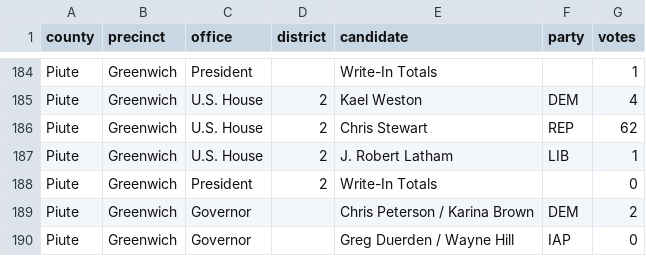
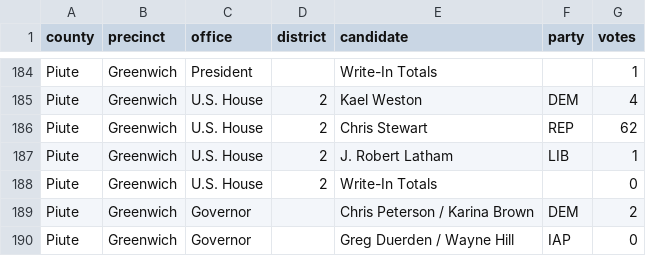
Before and after one commit to openelections/openelections-data-ut, a CSV file: 2020/20201103__ut__general__piute__precinct.csv, drawn as a sheet; only a part is shown, gaps mark what is left out; the diff covers the shown part only.

```diff
--- a/2020/20201103__ut__general__piute__precinct.csv
+++ b/2020/20201103__ut__general__piute__precinct.csv
@@ -187,3 +187,3 @@ Piute,Greenwich,U.S. House,2,Chris Stewart,REP,62
 Piute,Greenwich,U.S. House,2,J. Robert Latham,LIB,1
-Piute,Greenwich,President,2,Write-In Totals,,0
+Piute,Greenwich,U.S. House,2,Write-In Totals,,0
 Piute,Greenwich,Governor,,Chris Peterson / Karina Brown,DEM,2
```
Also changed, not shown: 5 edited cells elsewhere in this file, 2020/20201103__ut__general__kane__precinct.csv, 1 other file.
